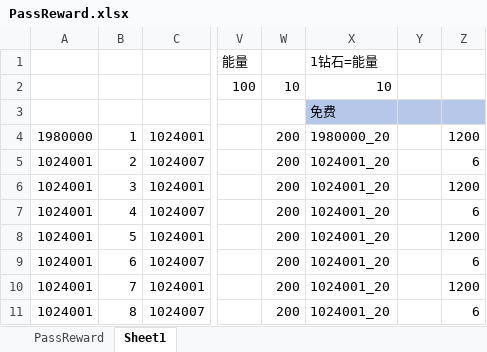
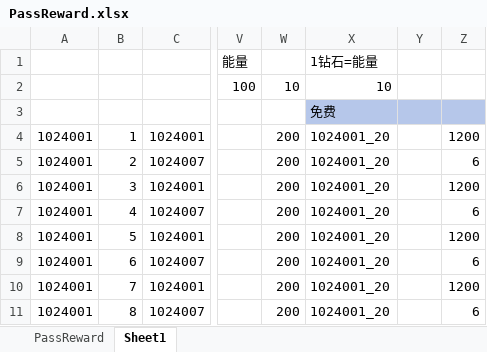
Before and after one commit to yanhailong/jjg2026, an Excel workbook: hall/resources/sample/PassReward.xlsx, sheet Sheet1, drawn as a sheet; only a part is shown, gaps mark what is left out; values as stored, in another font and other column widths than the file's, no borders; the diff names each change by its address in the sheet, - before the commit and + after, or states it on an @@ line.

```diff
--- a/hall/resources/sample/PassReward.xlsx (sheet Sheet1)
+++ b/hall/resources/sample/PassReward.xlsx (sheet Sheet1)
-A4: 1980000
+A4: 1024001
-X4: 1980000_20
+X4: 1024001_20
```
Also changed, not shown: sheet PassReward, hall/resources/sample/ResearchSkills.xlsx, slots/resources/sample/ResearchSkills.xlsx, 1 other file.
